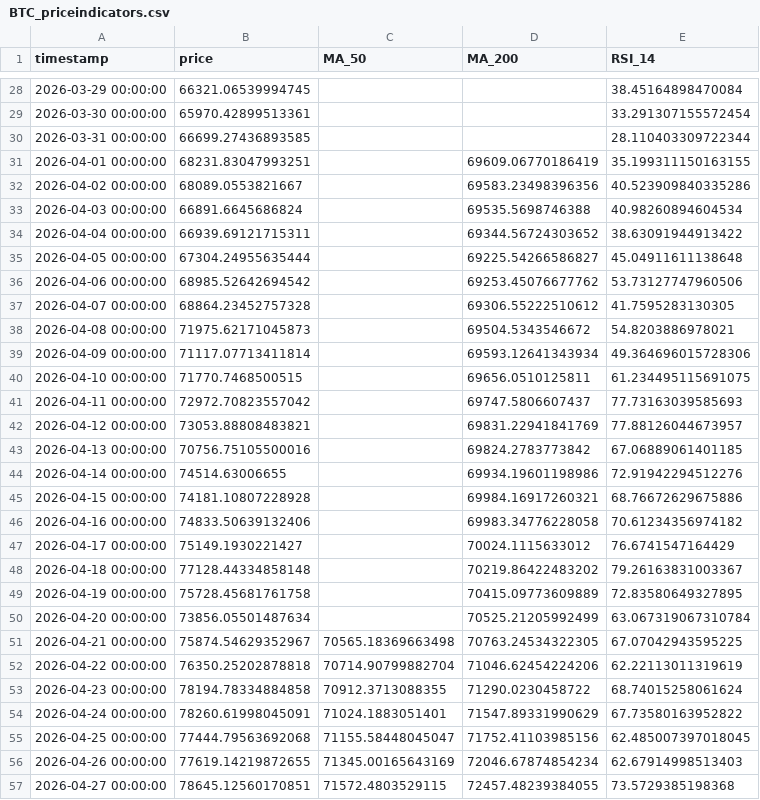
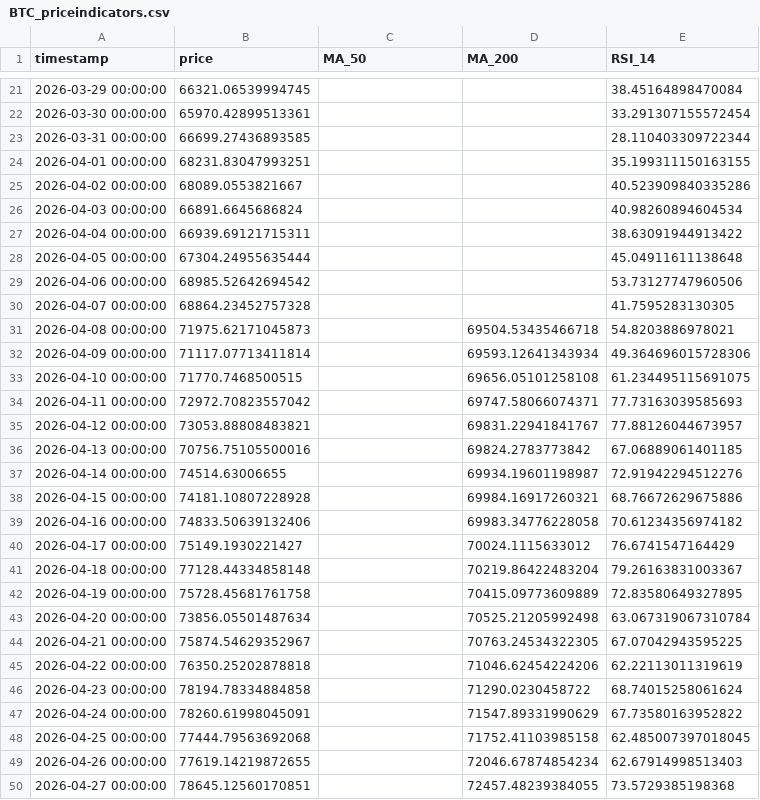
Before and after one commit to rfrm-dao/MarketDataResearch2, a CSV file: BTC_priceindicators.csv, drawn as a sheet; only a part is shown, gaps mark what is left out; the diff covers the shown part only.

```diff
--- a/BTC_priceindicators.csv
+++ b/BTC_priceindicators.csv
@@ -30,16 +23,16 @@ timestamp,price,MA_50,MA_200,RSI_14
 2026-03-31 00:00:00,66699.27436893585,,,28.110403309722344
-2026-04-01 00:00:00,68231.83047993251,,69609.06770186419,35.199311150163155
-2026-04-02 00:00:00,68089.0553821667,,69583.23498396356,40.523909840335286
-2026-04-03 00:00:00,66891.6645686824,,69535.5698746388,40.98260894604534
-2026-04-04 00:00:00,66939.69121715311,,69344.56724303652,38.63091944913422
-2026-04-05 00:00:00,67304.24955635444,,69225.54266586827,45.04911611138648
-2026-04-06 00:00:00,68985.52642694542,,69253.45076677762,53.73127747960506
-2026-04-07 00:00:00,68864.23452757328,,69306.55222510612,41.7595283130305
-2026-04-08 00:00:00,71975.62171045873,,69504.5343546672,54.8203886978021
+2026-04-01 00:00:00,68231.83047993251,,,35.199311150163155
+2026-04-02 00:00:00,68089.0553821667,,,40.523909840335286
+2026-04-03 00:00:00,66891.6645686824,,,40.98260894604534
+2026-04-04 00:00:00,66939.69121715311,,,38.63091944913422
+2026-04-05 00:00:00,67304.24955635444,,,45.04911611138648
+2026-04-06 00:00:00,68985.52642694542,,,53.73127747960506
+2026-04-07 00:00:00,68864.23452757328,,,41.7595283130305
+2026-04-08 00:00:00,71975.62171045873,,69504.53435466718,54.8203886978021
 2026-04-09 00:00:00,71117.07713411814,,69593.12641343934,49.364696015728306
-2026-04-10 00:00:00,71770.7468500515,,69656.0510125811,61.234495115691075
-2026-04-11 00:00:00,72972.70823557042,,69747.5806607437,77.73163039585693
-2026-04-12 00:00:00,73053.88808483821,,69831.22941841769,77.88126044673957
+2026-04-10 00:00:00,71770.7468500515,,69656.05101258108,61.234495115691075
+2026-04-11 00:00:00,72972.70823557042,,69747.58066074371,77.73163039585693
+2026-04-12 00:00:00,73053.88808483821,,69831.22941841767,77.88126044673957
 2026-04-13 00:00:00,70756.75105500016,,69824.2783773842,67.06889061401185
-2026-04-14 00:00:00,74514.63006655,,69934.19601198986,72.91942294512276
+2026-04-14 00:00:00,74514.63006655,,69934.19601198987,72.91942294512276
 2026-04-15 00:00:00,74181.10807228928,,69984.16917260321,68.76672629675886
@@ -47,11 +40,11 @@ timestamp,price,MA_50,MA_200,RSI_14
 2026-04-17 00:00:00,75149.1930221427,,70024.1115633012,76.6741547164429
-2026-04-18 00:00:00,77128.44334858148,,70219.86422483202,79.26163831003367
+2026-04-18 00:00:00,77128.44334858148,,70219.86422483204,79.26163831003367
 2026-04-19 00:00:00,75728.45681761758,,70415.09773609889,72.83580649327895
-2026-04-20 00:00:00,73856.05501487634,,70525.21205992499,63.067319067310784
-2026-04-21 00:00:00,75874.54629352967,70565.18369663498,70763.24534322305,67.07042943595225
-2026-04-22 00:00:00,76350.25202878818,70714.90799882704,71046.62454224206,62.22113011319619
-2026-04-23 00:00:00,78194.78334884858,70912.3713088355,71290.0230458722,68.74015258061624
-2026-04-24 00:00:00,78260.61998045091,71024.1883051401,71547.89331990629,67.73580163952822
-2026-04-25 00:00:00,77444.79563692068,71155.58448045047,71752.41103985156,62.485007397018045
-2026-04-26 00:00:00,77619.14219872655,71345.00165643169,72046.67874854234,62.67914998513403
-2026-04-27 00:00:00,78645.12560170851,71572.4803529115,72457.48239384055,73.5729385198368
+2026-04-20 00:00:00,73856.05501487634,,70525.21205992498,63.067319067310784
+2026-04-21 00:00:00,75874.54629352967,,70763.24534322305,67.07042943595225
+2026-04-22 00:00:00,76350.25202878818,,71046.62454224206,62.22113011319619
+2026-04-23 00:00:00,78194.78334884858,,71290.0230458722,68.74015258061624
+2026-04-24 00:00:00,78260.61998045091,,71547.89331990629,67.73580163952822
+2026-04-25 00:00:00,77444.79563692068,,71752.41103985158,62.485007397018045
+2026-04-26 00:00:00,77619.14219872655,,72046.67874854234,62.67914998513403
+2026-04-27 00:00:00,78645.12560170851,,72457.48239384055,73.5729385198368
```
Also changed, not shown: 8 added rows, 8 removed rows and 10 edited cells elsewhere in this file, ETH_priceindicators.csv.
